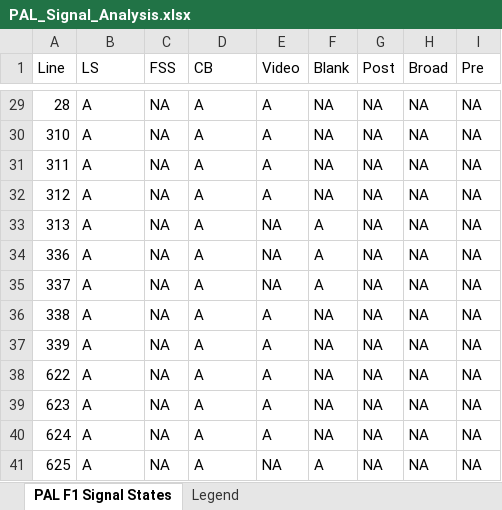
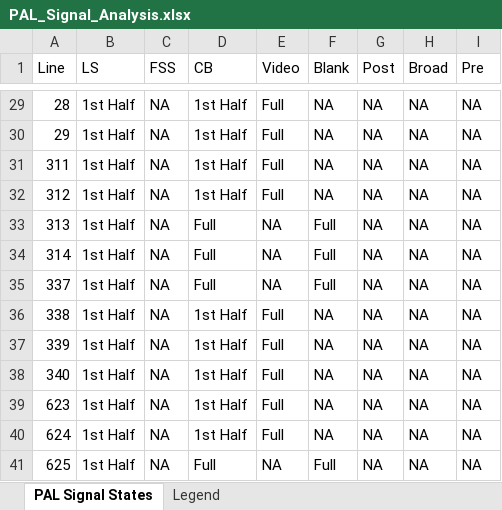
Before and after one commit to Robokks/video-ip-core-, an Excel workbook: docs/PAL_Signal_Analysis.xlsx, sheet PAL Signal States, drawn as a sheet; only a part is shown, gaps mark what is left out; values as stored, in another font and other column widths than the file's, no cell formats; the diff covers the shown part only; the diff names each change by its address in the sheet, - before the commit and + after, or states it on an @@ line.

```diff
--- a/docs/PAL_Signal_Analysis.xlsx (sheet PAL Signal States)
+++ b/docs/PAL_Signal_Analysis.xlsx (sheet PAL Signal States)
-sheet tab: PAL F1 Signal States
+sheet tab: PAL Signal States
-B29:B41 (LS): A
+B29:B41 (LS): 1st Half
-D29:D32 (CB): A
+D29:D32 (CB): 1st Half
-E29:E32 (Video): A
+E29:E32 (Video): Full
-A30 (Line): 310
+A30 (Line): 29
-D33:D35 (CB): A
+D33:D35 (CB): Full
-F33:F35 (Blank): A
+F33:F35 (Blank): Full
-A34 (Line): 336
+A34 (Line): 314
-D36:D40 (CB): A
+D36:D40 (CB): 1st Half
-E36:E40 (Video): A
+E36:E40 (Video): Full
-A38 (Line): 622
+A38 (Line): 340
-D41 (CB): A
+D41 (CB): Full
-F41 (Blank): A
+F41 (Blank): Full
```
Also changed, not shown: 87 edited cells elsewhere in this sheet, sheet Legend, cell formats, 1 other file.
